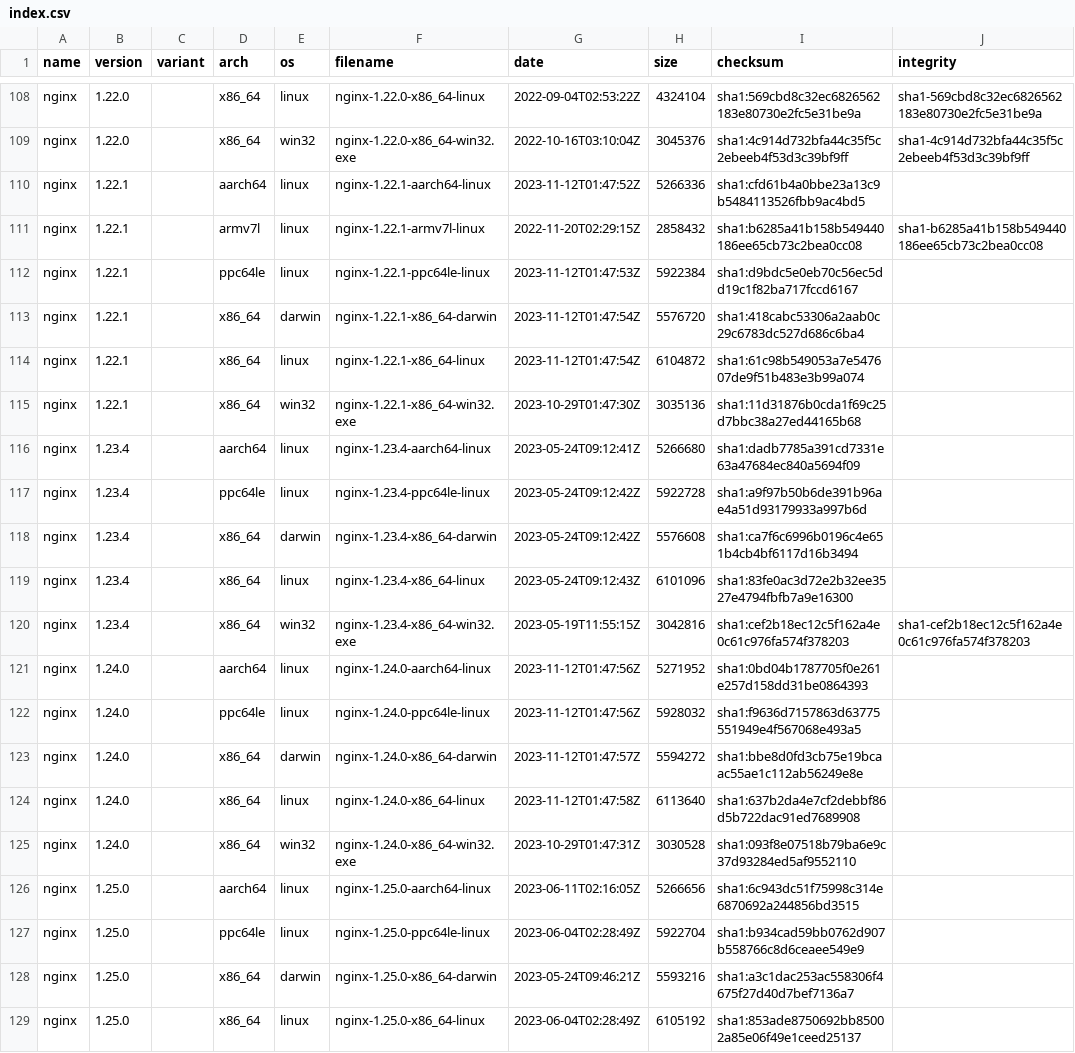
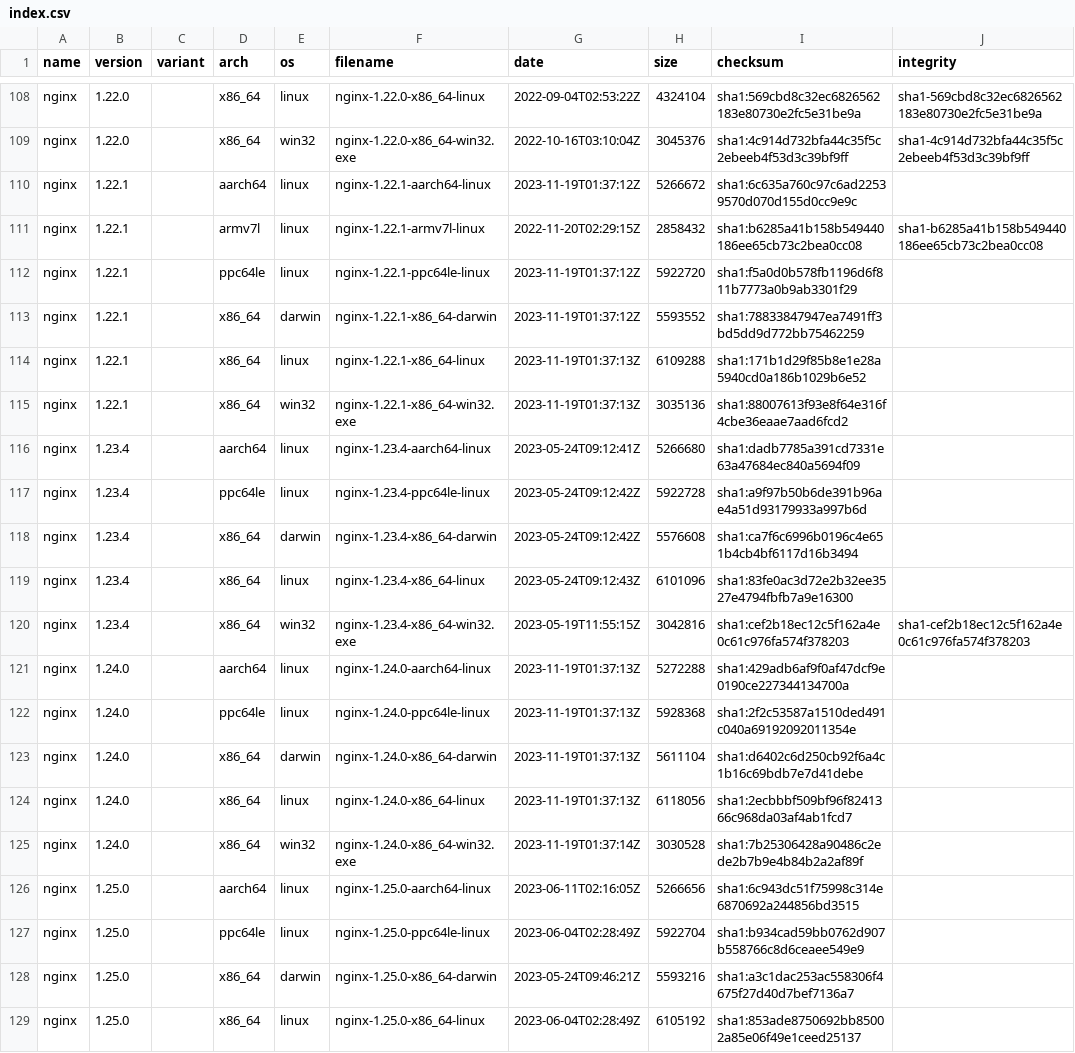
Before and after one commit to jirutka/nginx-binaries, a CSV file: index.csv, drawn as a sheet; only a part is shown, gaps mark what is left out; the diff covers the shown part only.

```diff
--- a/index.csv
+++ b/index.csv
@@ -109,8 +109,8 @@ nginx,1.22.0,,x86_64,linux,nginx-1.22.0-x86_64-linux,2022-09-04T02:53:22Z,432410
 nginx,1.22.0,,x86_64,win32,nginx-1.22.0-x86_64-win32.exe,2022-10-16T03:10:04Z,3045376,sha1:4c914d732bfa44c35f5c2ebeeb4f53d3c39bf9ff,sha1-4c914d732bfa44c35f5c2ebeeb4f53d3c39bf9ff
-nginx,1.22.1,,aarch64,linux,nginx-1.22.1-aarch64-linux,2023-11-12T01:47:52Z,5266336,sha1:cfd61b4a0bbe23a13c9b5484113526fbb9ac4bd5
+nginx,1.22.1,,aarch64,linux,nginx-1.22.1-aarch64-linux,2023-11-19T01:37:12Z,5266672,sha1:6c635a760c97c6ad22539570d070d155d0cc9e9c
 nginx,1.22.1,,armv7l,linux,nginx-1.22.1-armv7l-linux,2022-11-20T02:29:15Z,2858432,sha1:b6285a41b158b549440186ee65cb73c2bea0cc08,sha1-b6285a41b158b549440186ee65cb73c2bea0cc08
-nginx,1.22.1,,ppc64le,linux,nginx-1.22.1-ppc64le-linux,2023-11-12T01:47:53Z,5922384,sha1:d9bdc5e0eb70c56ec5dd19c1f82ba717fccd6167
-nginx,1.22.1,,x86_64,darwin,nginx-1.22.1-x86_64-darwin,2023-11-12T01:47:54Z,5576720,sha1:418cabc53306a2aab0c29c6783dc527d686c6ba4
-nginx,1.22.1,,x86_64,linux,nginx-1.22.1-x86_64-linux,2023-11-12T01:47:54Z,6104872,sha1:61c98b549053a7e547607de9f51b483e3b99a074
-nginx,1.22.1,,x86_64,win32,nginx-1.22.1-x86_64-win32.exe,2023-10-29T01:47:30Z,3035136,sha1:11d31876b0cda1f69c25d7bbc38a27ed44165b68
+nginx,1.22.1,,ppc64le,linux,nginx-1.22.1-ppc64le-linux,2023-11-19T01:37:12Z,5922720,sha1:f5a0d0b578fb1196d6f811b7773a0b9ab3301f29
+nginx,1.22.1,,x86_64,darwin,nginx-1.22.1-x86_64-darwin,2023-11-19T01:37:12Z,5593552,sha1:78833847947ea7491ff3bd5dd9d772bb75462259
+nginx,1.22.1,,x86_64,linux,nginx-1.22.1-x86_64-linux,2023-11-19T01:37:13Z,6109288,sha1:171b1d29f85b8e1e28a5940cd0a186b1029b6e52
+nginx,1.22.1,,x86_64,win32,nginx-1.22.1-x86_64-win32.exe,2023-11-19T01:37:13Z,3035136,sha1:88007613f93e8f64e316f4cbe36eaae7aad6fcd2
 nginx,1.23.4,,aarch64,linux,nginx-1.23.4-aarch64-linux,2023-05-24T09:12:41Z,5266680,sha1:dadb7785a391cd7331e63a47684ec840a5694f09
@@ -120,7 +120,7 @@ nginx,1.23.4,,x86_64,linux,nginx-1.23.4-x86_64-linux,2023-05-24T09:12:43Z,610109
 nginx,1.23.4,,x86_64,win32,nginx-1.23.4-x86_64-win32.exe,2023-05-19T11:55:15Z,3042816,sha1:cef2b18ec12c5f162a4e0c61c976fa574f378203,sha1-cef2b18ec12c5f162a4e0c61c976fa574f378203
-nginx,1.24.0,,aarch64,linux,nginx-1.24.0-aarch64-linux,2023-11-12T01:47:56Z,5271952,sha1:0bd04b1787705f0e261e257d158dd31be0864393
-nginx,1.24.0,,ppc64le,linux,nginx-1.24.0-ppc64le-linux,2023-11-12T01:47:56Z,5928032,sha1:f9636d7157863d63775551949e4f567068e493a5
-nginx,1.24.0,,x86_64,darwin,nginx-1.24.0-x86_64-darwin,2023-11-12T01:47:57Z,5594272,sha1:bbe8d0fd3cb75e19bcaac55ae1c112ab56249e8e
-nginx,1.24.0,,x86_64,linux,nginx-1.24.0-x86_64-linux,2023-11-12T01:47:58Z,6113640,sha1:637b2da4e7cf2debbf86d5b722dac91ed7689908
-nginx,1.24.0,,x86_64,win32,nginx-1.24.0-x86_64-win32.exe,2023-10-29T01:47:31Z,3030528,sha1:093f8e07518b79ba6e9c37d93284ed5af9552110
+nginx,1.24.0,,aarch64,linux,nginx-1.24.0-aarch64-linux,2023-11-19T01:37:13Z,5272288,sha1:429adb6af9f0af47dcf9e0190ce227344134700a
+nginx,1.24.0,,ppc64le,linux,nginx-1.24.0-ppc64le-linux,2023-11-19T01:37:13Z,5928368,sha1:2f2c53587a1510ded491c040a69192092011354e
+nginx,1.24.0,,x86_64,darwin,nginx-1.24.0-x86_64-darwin,2023-11-19T01:37:13Z,5611104,sha1:d6402c6d250cb92f6a4c1b16c69bdb7e7d41debe
+nginx,1.24.0,,x86_64,linux,nginx-1.24.0-x86_64-linux,2023-11-19T01:37:13Z,6118056,sha1:2ecbbbf509bf96f8241366c968da03af4ab1fcd7
+nginx,1.24.0,,x86_64,win32,nginx-1.24.0-x86_64-win32.exe,2023-11-19T01:37:14Z,3030528,sha1:7b25306428a90486c2ede2b7b9e4b84b2a2af89f
 nginx,1.25.0,,aarch64,linux,nginx-1.25.0-aarch64-linux,2023-06-11T02:16:05Z,5266656,sha1:6c943dc51f75998c314e6870692a244856bd3515
```
Also changed, not shown: 20 edited cells elsewhere in this file, 53 other files.
